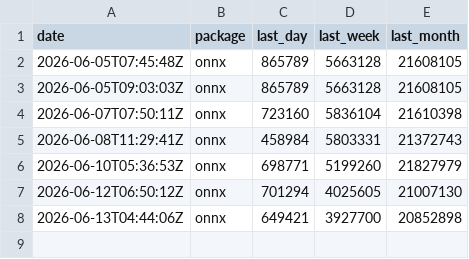
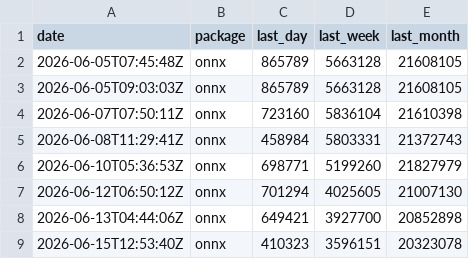
Before and after one commit to xadupre/xadupre.github.io, a CSV file: cache_data/onnx/downloads.csv, drawn as a sheet; the diff names each change by its address in the sheet, - before the commit and + after, or states it on an @@ line.

```diff
--- a/cache_data/onnx/downloads.csv
+++ b/cache_data/onnx/downloads.csv
+row 9: 2026-06-15T12:53:40Z | onnx | 410323 | 3596151 | 20323078
```
Also changed, not shown: cache_data/onnx-ir/downloads.csv, cache_data/onnxruntime-genai/downloads.csv, 3 other files.
